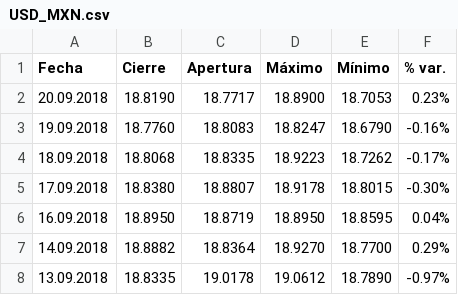
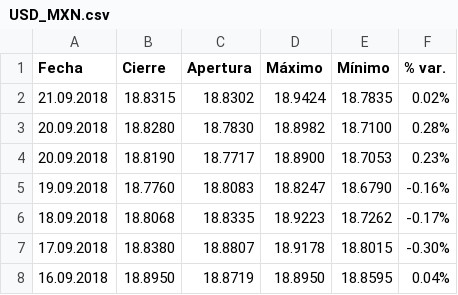
Before and after one commit to Itzy17/Proyecto_modulo1_simu_mat, a CSV file: USD_MXN.csv, drawn as a sheet; only a part is shown; the shorter side is filled out with more unchanged rows; the diff names each change by its address in the sheet, - before the commit and + after, or states it on an @@ line.

Commit message:
Actualización precios usd-mex

```diff
--- a/USD_MXN.csv
+++ b/USD_MXN.csv
+row 2: 21.09.2018 | 18.8315 | 18.8302 | 18.9424 | 18.7835 | 0.02%
+row 3: 20.09.2018 | 18.8280 | 18.7830 | 18.8982 | 18.7100 | 0.28%
```
